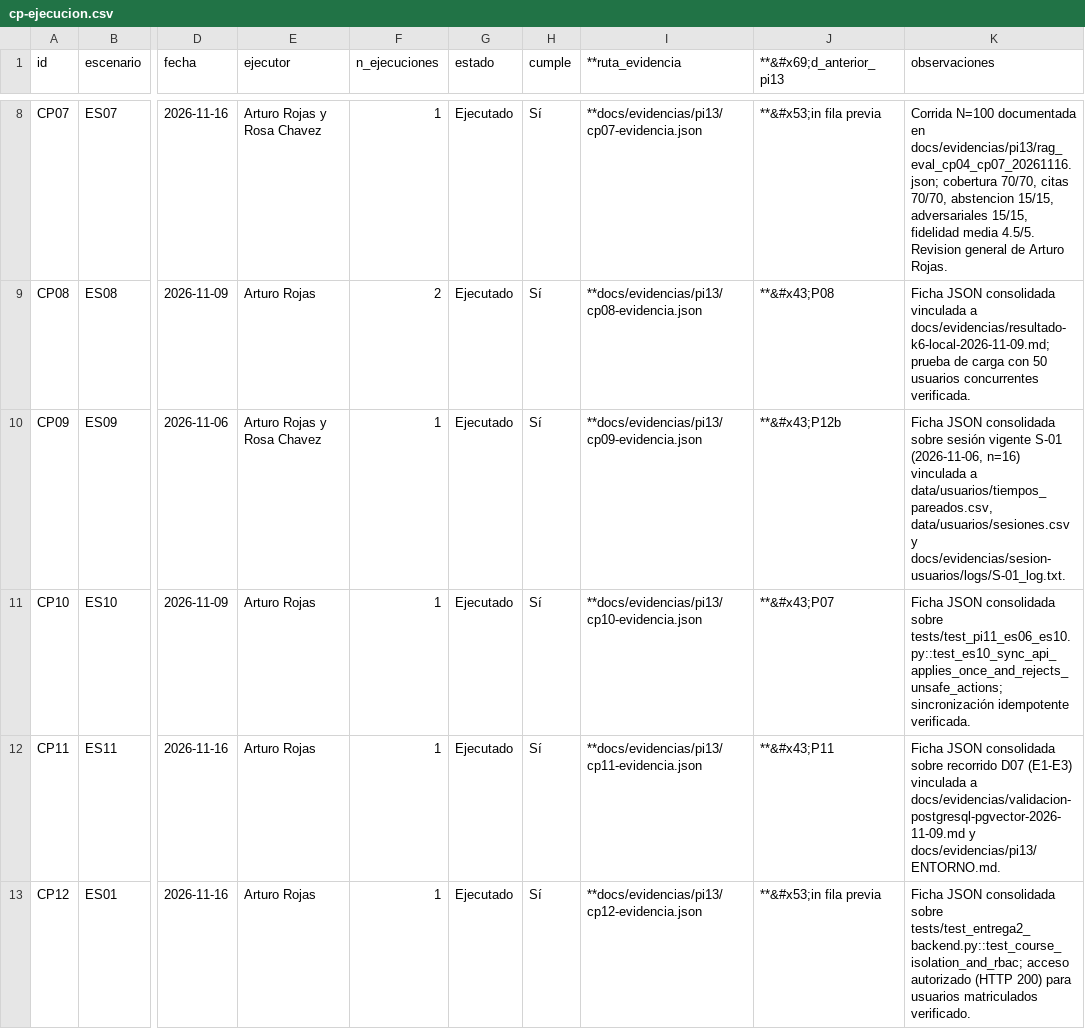
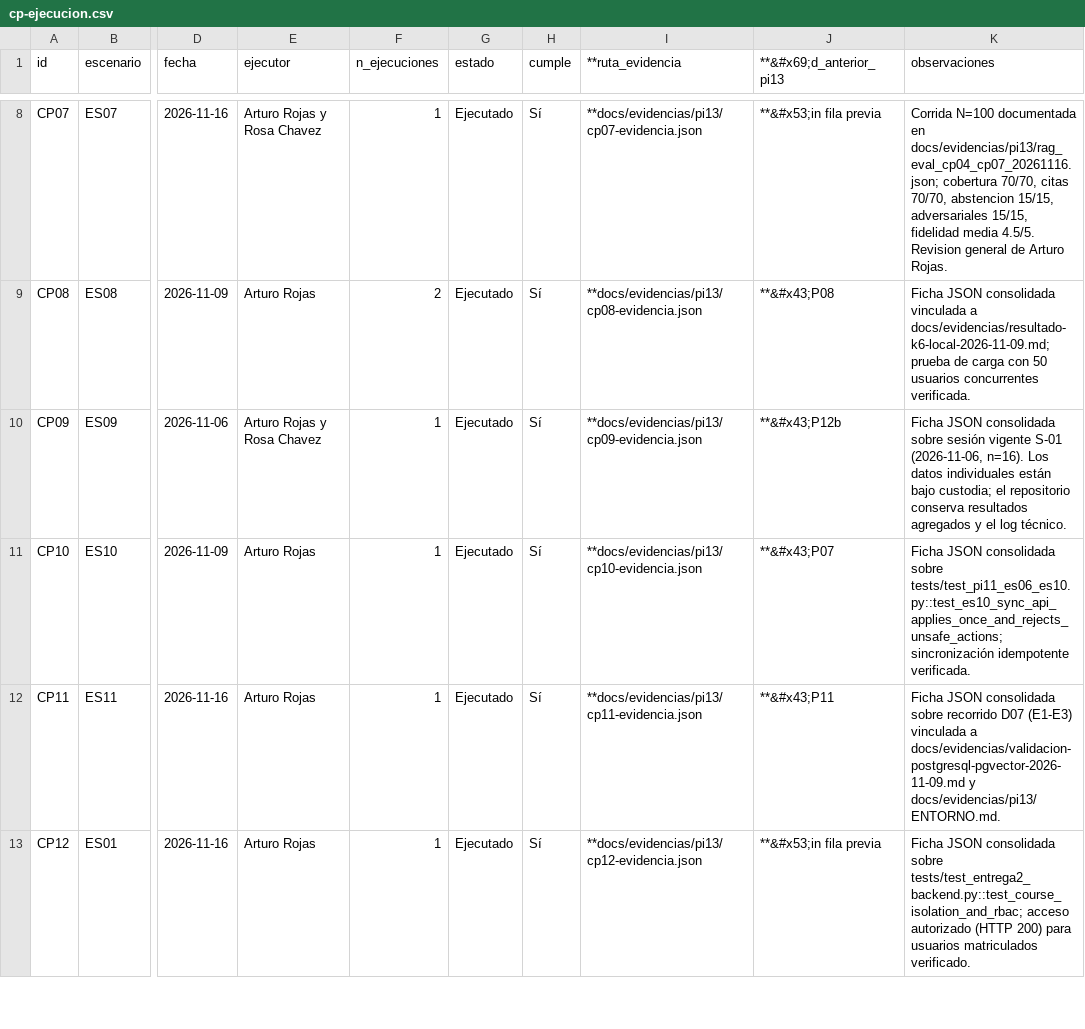
Before and after one commit to MonicaMNK/MONDA_PLATAFORMA, a CSV file: docs/evidencias/pi13/cp-ejecucion.csv, drawn as a sheet; only a part is shown, gaps mark what is left out; the diff names each change by its address in the sheet, - before the commit and + after, or states it on an @@ line.

```diff
--- a/docs/evidencias/pi13/cp-ejecucion.csv
+++ b/docs/evidencias/pi13/cp-ejecucion.csv
-K10 (observaciones): …S-01 (2026-11-06, n=16) vinculada a data/usuarios/tiempos_pareados.csv, data/usuarios/sesiones.csv y docs/evidencias/sesion-usuarios/logs/S-01_log.txt.
+K10 (observaciones): …S-01 (2026-11-06, n=16). Los datos individuales están bajo custodia; el repositorio conserva resultados agregados y el log técnico.
```
Also changed, not shown: 32 other files.
